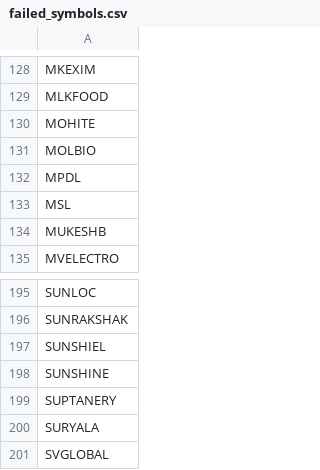
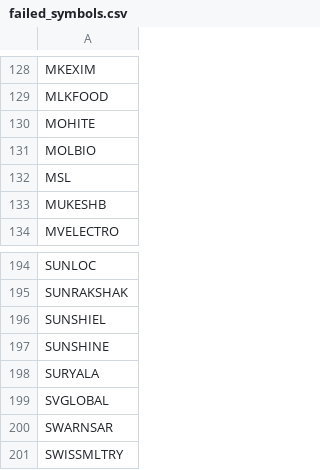
Before and after one commit to rjganatra/StockGPT, a CSV file: data/scans/failed_symbols.csv, drawn as a sheet; only a part is shown, gaps mark what is left out; the shorter side is filled out with more unchanged rows; the diff names each change by its address in the sheet, - before the commit and + after, or states it on an @@ line.

```diff
--- a/data/scans/failed_symbols.csv
+++ b/data/scans/failed_symbols.csv
-row 132: MPDL
-row 199: SUPTANERY
```
Also changed, not shown: data/history/latest_changes.csv, data/performance/signal_performance_summary.csv, 6 other files.
